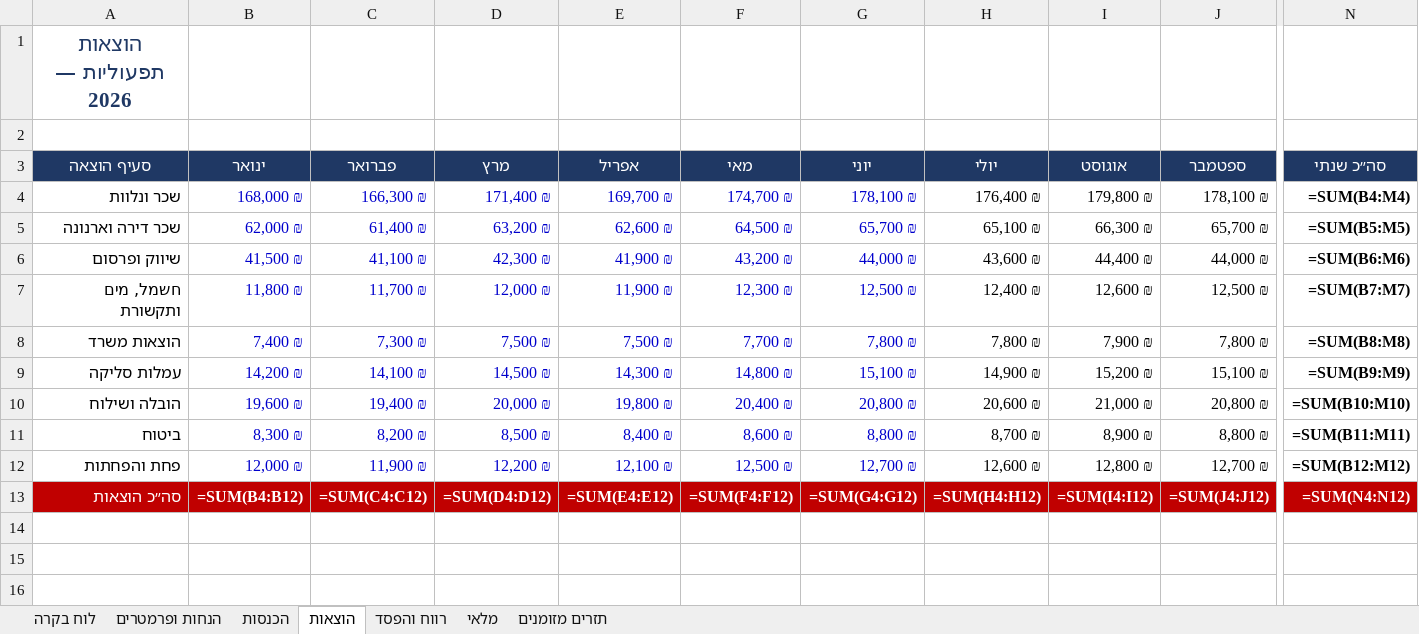
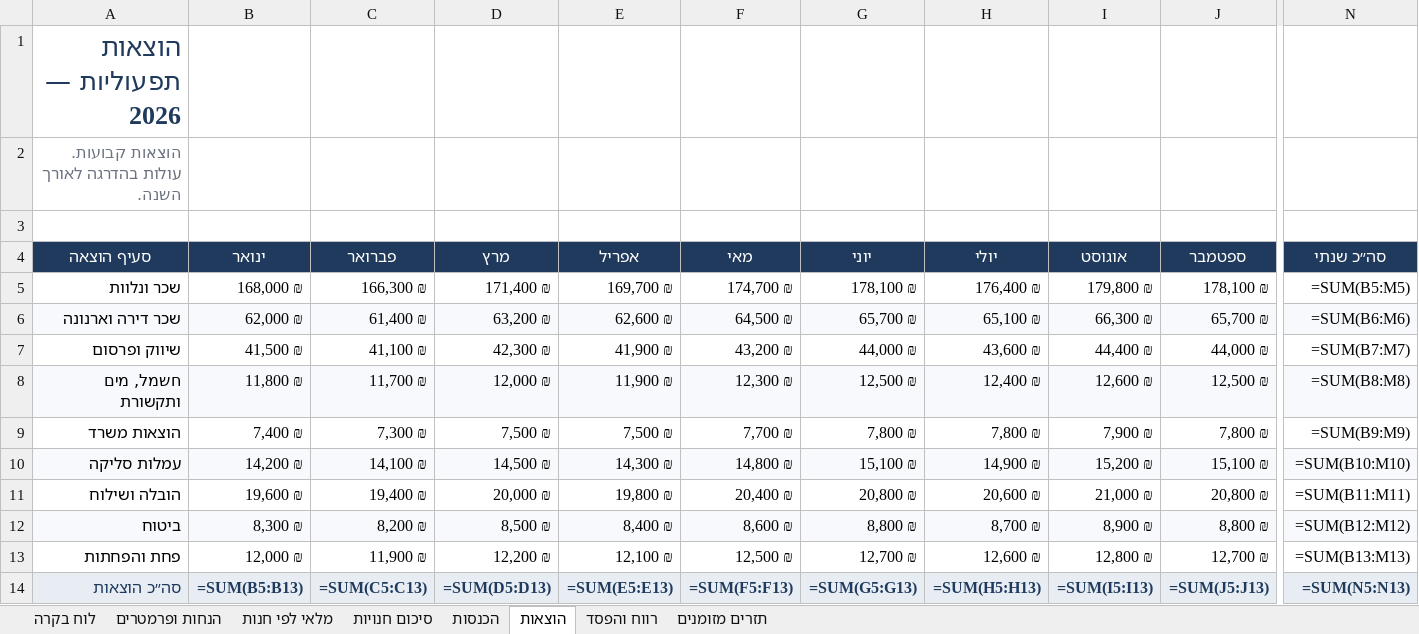
Before and after one commit to xytek12/hebrew-excel-kit, an Excel workbook: demo/דוח-כספי-לדוגמה.xlsx, sheet הוצאות, drawn as a sheet; only a part is shown, gaps mark what is left out; values as stored, in another font and other column widths than the file's, no borders; formulas without a stored value are shown as written; addresses are those after the commit; rows hold the shown columns only; the diff covers the shown part only; the diff names each change by its address in the sheet, - before the commit and + after, or states it on an @@ line.

```diff
--- a/demo/דוח-כספי-לדוגמה.xlsx (sheet הוצאות)
+++ b/demo/דוח-כספי-לדוגמה.xlsx (sheet הוצאות)
-sheet tab: מלאי
+sheet tab: מלאי לפי חנות
+sheet tab: סיכום חנויות
@@ A1 text size: larger, alignment: center → right @@
+row 2: הוצאות קבועות. עולות בהדרגה לאורך השנה.
-B5:G13 text colour: #0000CC
+B5:G13 text colour: black
-N5 (סה״כ שנתי): =SUM(B4:M4)
+N5 (סה״כ שנתי): =SUM(B5:M5)
-N5:N13 bold: on
+N5:N13 bold: off
-A6:N6 fill: none
+A6:N6 fill: #F7F9FC
-N6 (סה״כ שנתי): =SUM(B5:M5)
+N6 (סה״כ שנתי): =SUM(B6:M6)
-N7 (סה״כ שנתי): =SUM(B6:M6)
+N7 (סה״כ שנתי): =SUM(B7:M7)
-A8:N8 fill: none
+A8:N8 fill: #F7F9FC
-N8 (סה״כ שנתי): =SUM(B7:M7)
+N8 (סה״כ שנתי): =SUM(B8:M8)
-N9 (סה״כ שנתי): =SUM(B8:M8)
+N9 (סה״כ שנתי): =SUM(B9:M9)
-A10:N10 fill: none
+A10:N10 fill: #F7F9FC
-N10 (סה״כ שנתי): =SUM(B9:M9)
+N10 (סה״כ שנתי): =SUM(B10:M10)
-N11 (סה״כ שנתי): =SUM(B10:M10)
+N11 (סה״כ שנתי): =SUM(B11:M11)
-A12:N12 fill: none
+A12:N12 fill: #F7F9FC
-N12 (סה״כ שנתי): =SUM(B11:M11)
+N12 (סה״כ שנתי): =SUM(B12:M12)
-N13 (סה״כ שנתי): =SUM(B12:M12)
+N13 (סה״כ שנתי): =SUM(B13:M13)
@@ A14:N14 fill: #C00000 → #E8EDF4, text colour: #FFFFFF → #1F3A5C @@
-B14 (ינואר): =SUM(B4:B12)
+B14 (ינואר): =SUM(B5:B13)
-C14 (פברואר): =SUM(C4:C12)
+C14 (פברואר): =SUM(C5:C13)
-D14 (מרץ): =SUM(D4:D12)
+D14 (מרץ): =SUM(D5:D13)
-E14 (אפריל): =SUM(E4:E12)
+E14 (אפריל): =SUM(E5:E13)
-F14 (מאי): =SUM(F4:F12)
+F14 (מאי): =SUM(F5:F13)
-G14 (יוני): =SUM(G4:G12)
+G14 (יוני): =SUM(G5:G13)
-H14 (יולי): =SUM(H4:H12)
+H14 (יולי): =SUM(H5:H13)
-I14 (אוגוסט): =SUM(I4:I12)
+I14 (אוגוסט): =SUM(I5:I13)
-J14 (ספטמבר): =SUM(J4:J12)
+J14 (ספטמבר): =SUM(J5:J13)
-N14 (סה״כ שנתי): =SUM(N4:N12)
+N14 (סה״כ שנתי): =SUM(N5:N13)
```
Also changed, not shown: 3 edited cells and cell formats elsewhere in this sheet, sheet הכנסות, sheet רווח והפסד, sheet הנחות ופרמטרים, sheet לוח בקרה, sheet תזרים מזומנים, charts or pictures, 11 other files.
